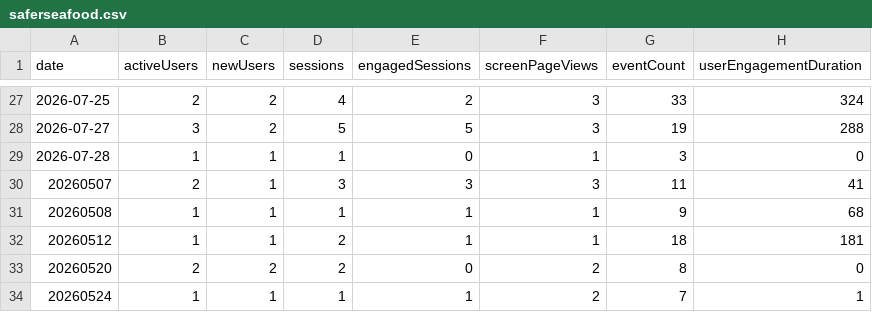
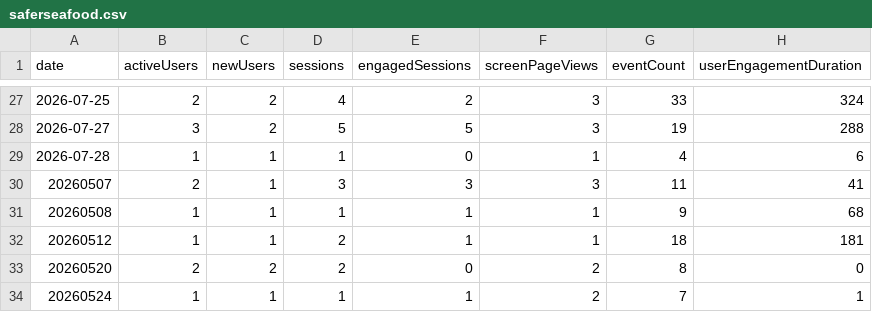
Before and after one commit to CalCOFI/analytics, a CSV file: static/data/daily/saferseafood.csv, drawn as a sheet; only a part is shown, gaps mark what is left out.

```diff
--- a/static/data/daily/saferseafood.csv
+++ b/static/data/daily/saferseafood.csv
@@ -28,3 +28,3 @@ date,activeUsers,newUsers,sessions,engagedSessions,screenPageViews,eventCount,us
 2026-07-27,3,2,5,5,3,19,288
-2026-07-28,1,1,1,0,1,3,0
+2026-07-28,1,1,1,0,1,4,6
 20260507,2,1,3,3,3,11,41
```
Also changed, not shown: static/data/daily/db-viz-hex.csv, static/data/events/db-viz-hex.csv, 4 other files.
